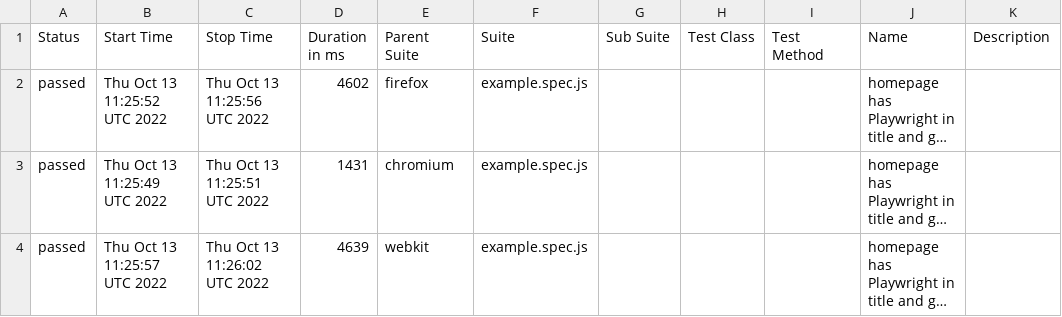
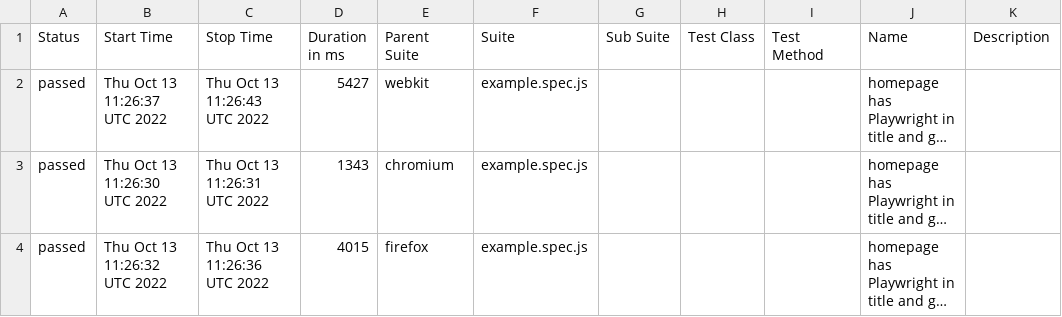
Before and after one commit to ValeriiMandryka/Boilerplate-Playwright-Allure-PlaywrightReport-Docker, a CSV file: data/suites.csv, drawn as a sheet; long unchanged cells end in …; the diff names each change by its address in the sheet, - before the commit and + after, or states it on an @@ line.

```diff
--- a/data/suites.csv
+++ b/data/suites.csv
-B2 (Start Time): Thu Oct 13 11:25:52 UTC 2022
+B2 (Start Time): Thu Oct 13 11:26:37 UTC 2022
-C2 (Stop Time): Thu Oct 13 11:25:56 UTC 2022
+C2 (Stop Time): Thu Oct 13 11:26:43 UTC 2022
-D2 (Duration in ms): 4602
+D2 (Duration in ms): 5427
-E2 (Parent Suite): firefox
+E2 (Parent Suite): webkit
-B3 (Start Time): Thu Oct 13 11:25:49 UTC 2022
+B3 (Start Time): Thu Oct 13 11:26:30 UTC 2022
-C3 (Stop Time): Thu Oct 13 11:25:51 UTC 2022
+C3 (Stop Time): Thu Oct 13 11:26:31 UTC 2022
-D3 (Duration in ms): 1431
+D3 (Duration in ms): 1343
-B4 (Start Time): Thu Oct 13 11:25:57 UTC 2022
+B4 (Start Time): Thu Oct 13 11:26:32 UTC 2022
-C4 (Stop Time): Thu Oct 13 11:26:02 UTC 2022
+C4 (Stop Time): Thu Oct 13 11:26:36 UTC 2022
-D4 (Duration in ms): 4639
+D4 (Duration in ms): 4015
-E4 (Parent Suite): webkit
+E4 (Parent Suite): firefox
```
Also changed, not shown: 20 other files.
